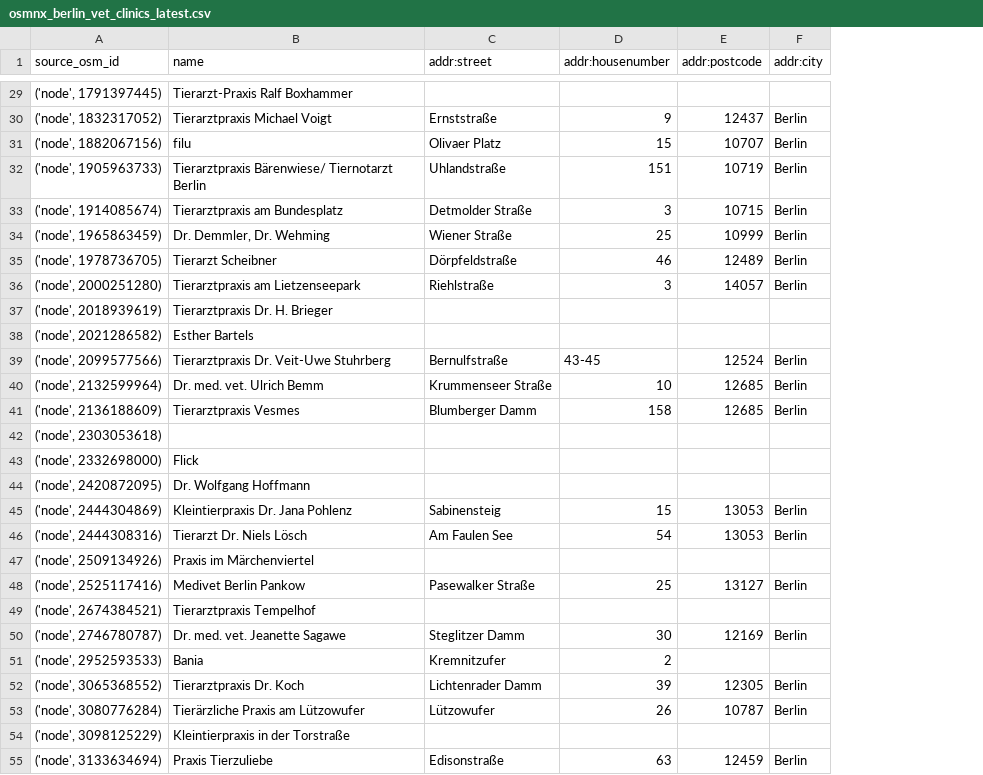
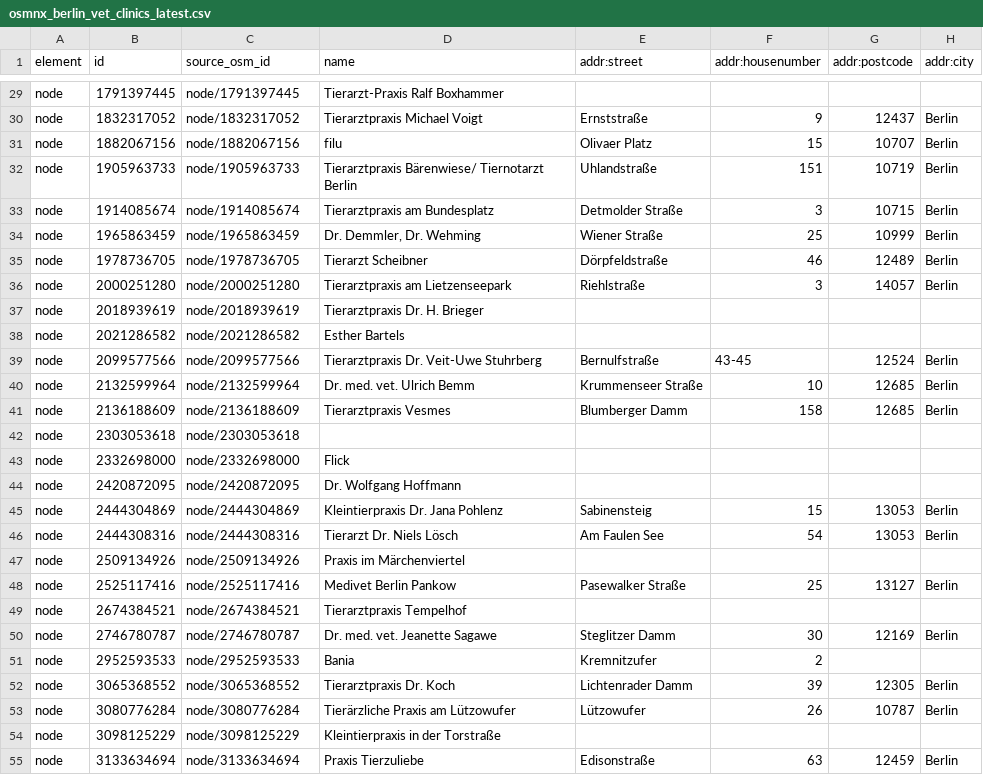
Before and after one commit to Nigar1209/berlin-poi-osm-pipeline, a CSV file: veterinary_clinics/cache/osmnx_berlin_vet_clinics_latest.csv, drawn as a sheet; only a part is shown, gaps mark what is left out; addresses are those after the commit; the diff covers the shown part only; the diff names each change by its address in the sheet, - before the commit and + after, or states it on an @@ line.

```diff
--- a/veterinary_clinics/cache/osmnx_berlin_vet_clinics_latest.csv
+++ b/veterinary_clinics/cache/osmnx_berlin_vet_clinics_latest.csv
+column A (element), rows 29-55: all node
+column B (id), rows 29-55: 1791397445 | 1832317052 | 1882067156 | 1905963733 | 1914085674 | 1965863459 | 1978736705 | 2000251280 | 2018939619 | 2021286582 | 2099577566 | 2132599964 | 2136188609 | 2303053618 | 2332698000 | 2420872095 | 2444304869 | 2444308316 | 2509134926 | 2525117416 | 2674384521 | 2746780787 | 2952593533 | 3065368552 | 3080776284 | 3098125229 | 3133634694
-C29 (source_osm_id): ('node', 1791397445)
+C29 (source_osm_id): node/1791397445
-C30 (source_osm_id): ('node', 1832317052)
+C30 (source_osm_id): node/1832317052
-C31 (source_osm_id): ('node', 1882067156)
+C31 (source_osm_id): node/1882067156
-C32 (source_osm_id): ('node', 1905963733)
+C32 (source_osm_id): node/1905963733
-C33 (source_osm_id): ('node', 1914085674)
+C33 (source_osm_id): node/1914085674
-C34 (source_osm_id): ('node', 1965863459)
+C34 (source_osm_id): node/1965863459
-C35 (source_osm_id): ('node', 1978736705)
+C35 (source_osm_id): node/1978736705
-C36 (source_osm_id): ('node', 2000251280)
+C36 (source_osm_id): node/2000251280
-C37 (source_osm_id): ('node', 2018939619)
+C37 (source_osm_id): node/2018939619
-C38 (source_osm_id): ('node', 2021286582)
+C38 (source_osm_id): node/2021286582
-C39 (source_osm_id): ('node', 2099577566)
+C39 (source_osm_id): node/2099577566
-C40 (source_osm_id): ('node', 2132599964)
+C40 (source_osm_id): node/2132599964
-C41 (source_osm_id): ('node', 2136188609)
+C41 (source_osm_id): node/2136188609
-C42 (source_osm_id): ('node', 2303053618)
+C42 (source_osm_id): node/2303053618
-C43 (source_osm_id): ('node', 2332698000)
+C43 (source_osm_id): node/2332698000
-C44 (source_osm_id): ('node', 2420872095)
+C44 (source_osm_id): node/2420872095
-C45 (source_osm_id): ('node', 2444304869)
+C45 (source_osm_id): node/2444304869
-C46 (source_osm_id): ('node', 2444308316)
+C46 (source_osm_id): node/2444308316
-C47 (source_osm_id): ('node', 2509134926)
+C47 (source_osm_id): node/2509134926
-C48 (source_osm_id): ('node', 2525117416)
+C48 (source_osm_id): node/2525117416
-C49 (source_osm_id): ('node', 2674384521)
+C49 (source_osm_id): node/2674384521
-C50 (source_osm_id): ('node', 2746780787)
+C50 (source_osm_id): node/2746780787
-C51 (source_osm_id): ('node', 2952593533)
+C51 (source_osm_id): node/2952593533
-C52 (source_osm_id): ('node', 3065368552)
+C52 (source_osm_id): node/3065368552
-C53 (source_osm_id): ('node', 3080776284)
+C53 (source_osm_id): node/3080776284
-C54 (source_osm_id): ('node', 3098125229)
+C54 (source_osm_id): node/3098125229
-C55 (source_osm_id): ('node', 3133634694)
+C55 (source_osm_id): node/3133634694
```
Also changed, not shown: 148 edited cells elsewhere in this file, veterinary_clinics/cache/vet_clinics_berlin_clean_latest_v1.csv, veterinary_clinics/cache/vets_osm_berlin_with_lor_latest_v0.csv, 4 other files.
